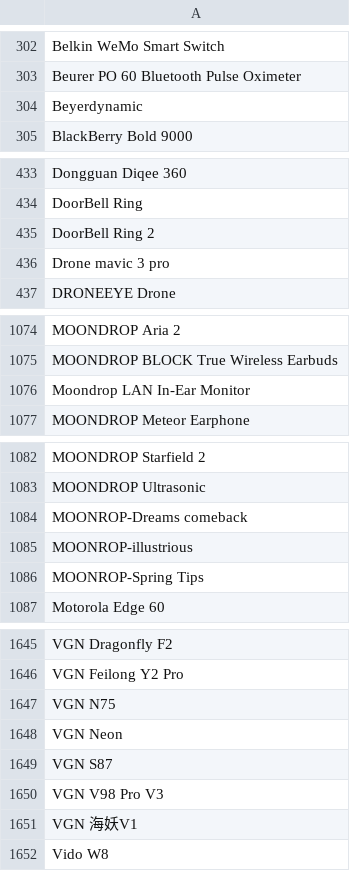
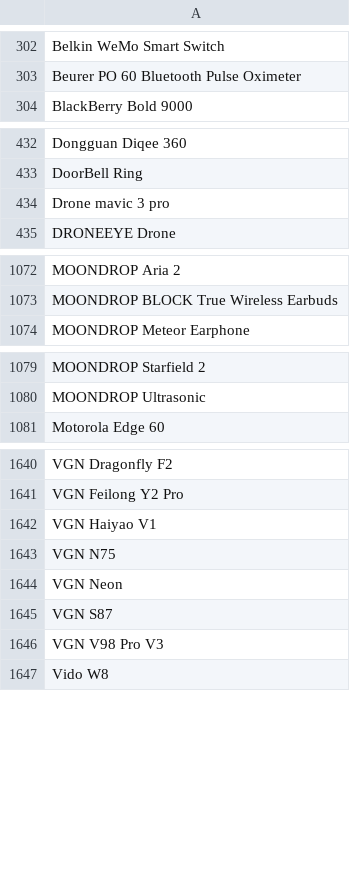
Before and after one commit to jeandecian/wiki-iot-product-name-verifier, a CSV file: combined.csv, drawn as a sheet; only a part is shown, gaps mark what is left out; the diff covers the shown part only.

```diff
--- a/combined.csv
+++ b/combined.csv
@@ -303,3 +303,2 @@ Belkin WeMo Smart Switch
 Beurer PO 60 Bluetooth Pulse Oximeter
-Beyerdynamic
 BlackBerry Bold 9000
@@ -434,3 +433,2 @@ Dongguan Diqee 360
 DoorBell Ring
-DoorBell Ring 2
 Drone mavic 3 pro
@@ -1075,3 +1073,2 @@ MOONDROP Aria 2
 MOONDROP BLOCK True Wireless Earbuds
-Moondrop LAN In-Ear Monitor
 MOONDROP Meteor Earphone
@@ -1083,5 +1080,2 @@ MOONDROP Starfield 2
 MOONDROP Ultrasonic
-MOONROP-Dreams comeback
-MOONROP-illustrious
-MOONROP-Spring Tips
 Motorola Edge 60
@@ -1646,2 +1641,3 @@ VGN Dragonfly F2
 VGN Feilong Y2 Pro
+VGN Haiyao V1
 VGN N75
@@ -1650,3 +1646,2 @@ VGN S87
 VGN V98 Pro V3
-VGN 海妖V1
 Vido W8
```
Also changed, not shown: 1 added row and 2 edited cells elsewhere in this file, unapproved.csv, unverified.csv, 1 other file.
